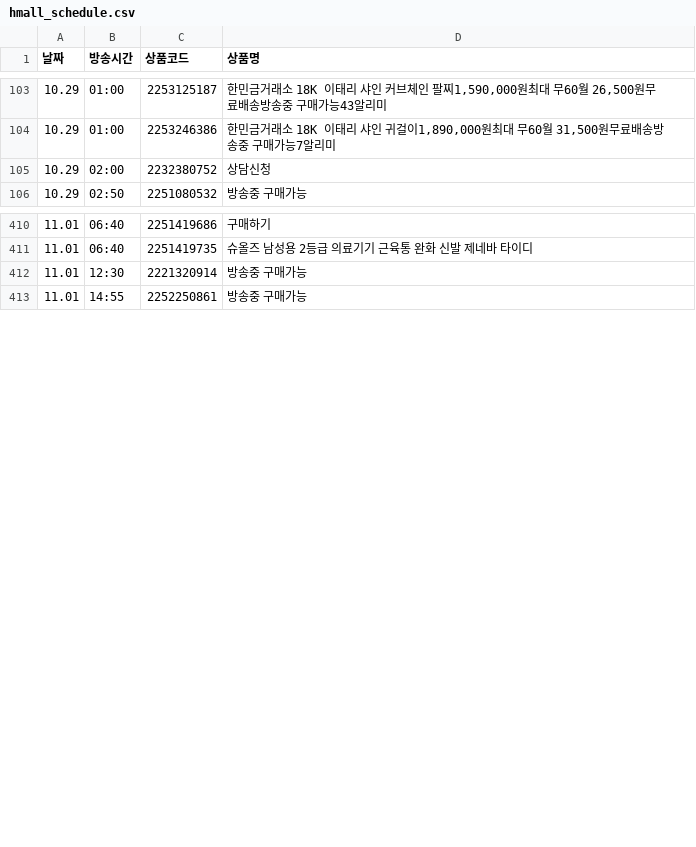
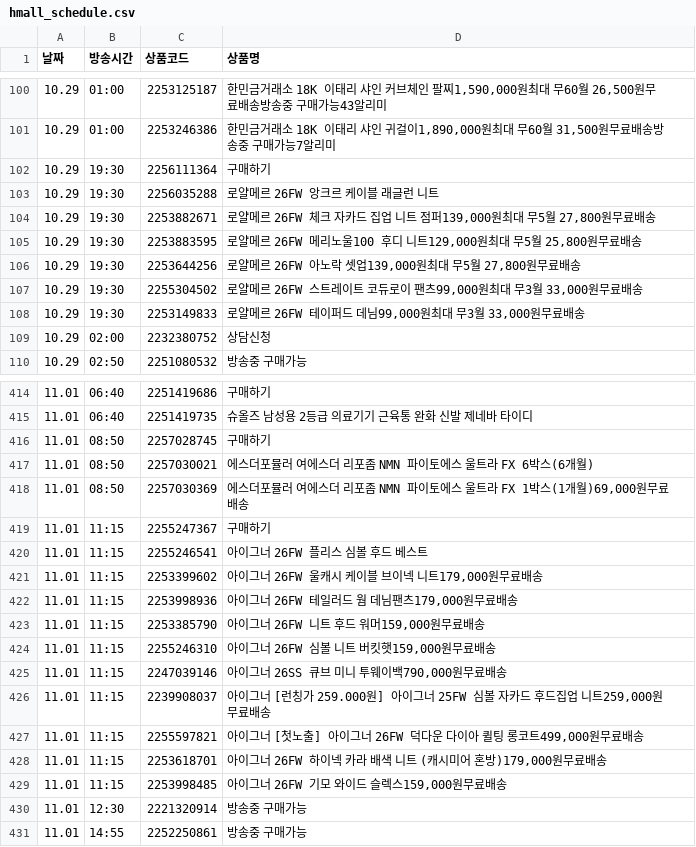
Before and after one commit to poodingcake-hue/HYUNDAICRAWLING, a CSV file: hmall_schedule.csv, drawn as a sheet; only a part is shown, gaps mark what is left out; the diff covers the shown part only; the diff names each change by its address in the sheet, - before the commit and + after, or states it on an @@ line.

```diff
--- a/hmall_schedule.csv
+++ b/hmall_schedule.csv
+row 102: 10.29 | 19:30 | 2256111364 | 구매하기
+row 103: 10.29 | 19:30 | 2256035288 | 로얄메르 26FW 앙크르 케이블 래글런 니트
+row 104: 10.29 | 19:30 | 2253882671 | 로얄메르 26FW 체크 자카드 집업 니트 점퍼139,000원최대 무5월 27,800원무료배송
+row 105: 10.29 | 19:30 | 2253883595 | 로얄메르 26FW 메리노울100 후디 니트129,000원최대 무5월 25,800원무료배송
+row 106: 10.29 | 19:30 | 2253644256 | 로얄메르 26FW 아노락 셋업139,000원최대 무5월 27,800원무료배송
+row 107: 10.29 | 19:30 | 2255304502 | 로얄메르 26FW 스트레이트 코듀로이 팬츠99,000원최대 무3월 33,000원무료배송
+row 108: 10.29 | 19:30 | 2253149833 | 로얄메르 26FW 테이퍼드 데님99,000원최대 무3월 33,000원무료배송
+row 416: 11.01 | 08:50 | 2257028745 | 구매하기
+row 417: 11.01 | 08:50 | 2257030021 | 에스더포뮬러 여에스더 리포좀 NMN 파이토에스 울트라 FX 6박스(6개월)
+row 418: 11.01 | 08:50 | 2257030369 | 에스더포뮬러 여에스더 리포좀 NMN 파이토에스 울트라 FX 1박스(1개월)69,000원무료배송
+row 419: 11.01 | 11:15 | 2255247367 | 구매하기
+row 420: 11.01 | 11:15 | 2255246541 | 아이그너 26FW 플리스 심볼 후드 베스트
+row 421: 11.01 | 11:15 | 2253399602 | 아이그너 26FW 울캐시 케이블 브이넥 니트179,000원무료배송
+row 422: 11.01 | 11:15 | 2253998936 | 아이그너 26FW 테일러드 웜 데님팬츠179,000원무료배송
+row 423: 11.01 | 11:15 | 2253385790 | 아이그너 26FW 니트 후드 워머159,000원무료배송
+row 424: 11.01 | 11:15 | 2255246310 | 아이그너 26FW 심볼 니트 버킷햇159,000원무료배송
+row 425: 11.01 | 11:15 | 2247039146 | 아이그너 26SS 큐브 미니 투웨이백790,000원무료배송
+row 426: 11.01 | 11:15 | 2239908037 | 아이그너 [런칭가 259.000원] 아이그너 25FW 심볼 자카드 후드집업 니트259,000원무료배송
+row 427: 11.01 | 11:15 | 2255597821 | 아이그너 [첫노출] 아이그너 26FW 덕다운 다이아 퀼팅 롱코트499,000원무료배송
+row 428: 11.01 | 11:15 | 2253618701 | 아이그너 26FW 하이넥 카라 배색 니트 (캐시미어 혼방)179,000원무료배송
+row 429: 11.01 | 11:15 | 2253998485 | 아이그너 26FW 기모 와이드 슬렉스159,000원무료배송
```
Also changed, not shown: 8 added rows, 3 removed rows and 24 edited cells elsewhere in this file.
